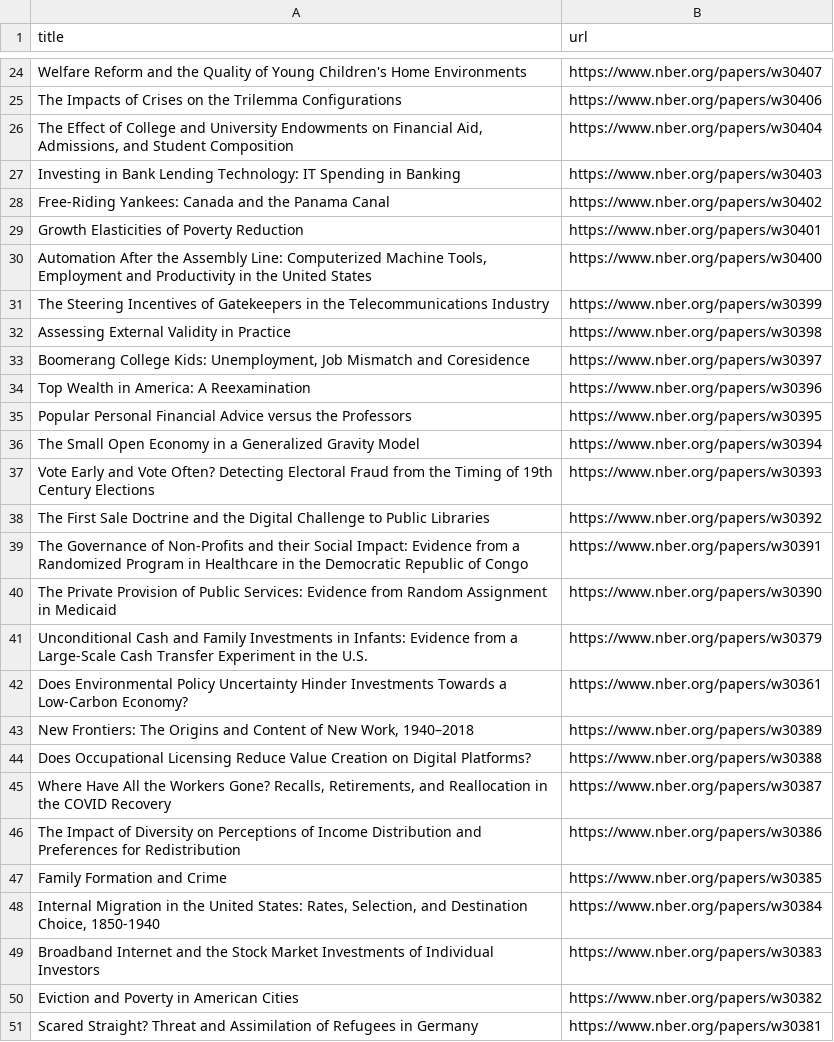
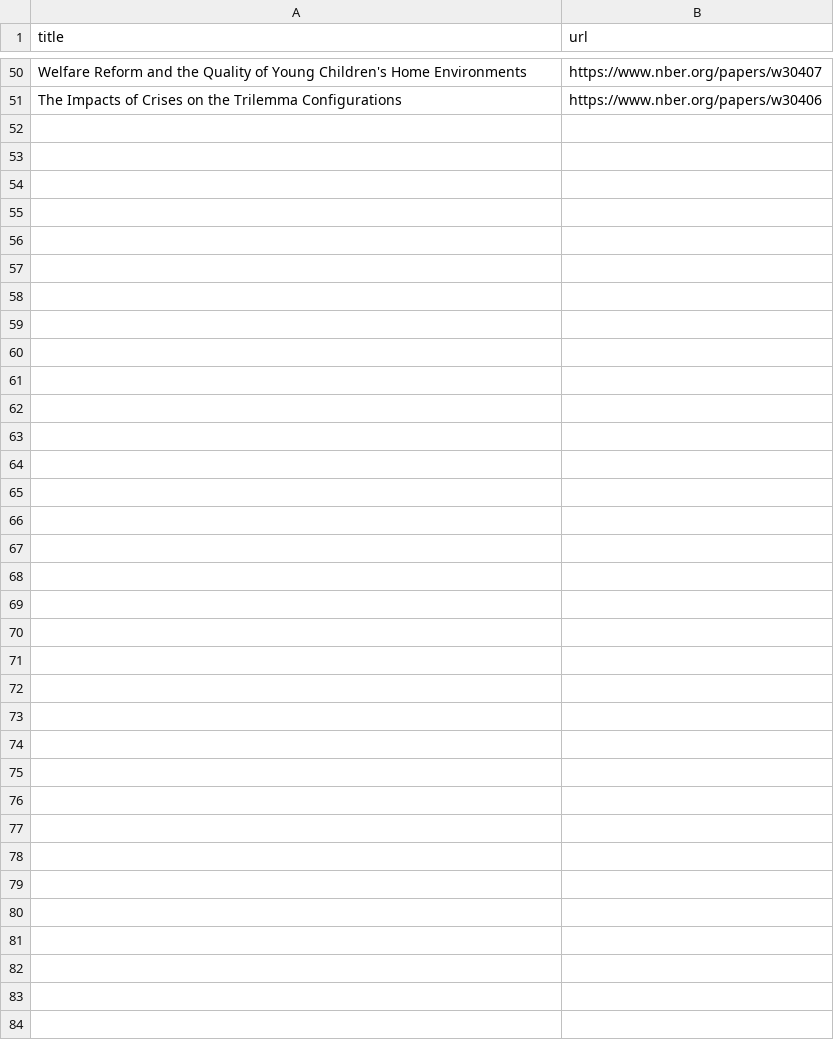
Before and after one commit to tengj98/NBER-auto-scraper, a CSV file: nberresearch.csv, drawn as a sheet; only a part is shown, gaps mark what is left out; removed rows and columns are numbered as before the commit, all else as after; the diff covers the shown part only; the diff names each change by its address in the sheet, - before the commit and + after, or states it on an @@ line.

```diff
--- a/nberresearch.csv
+++ b/nberresearch.csv
-row 26: The Effect of College and University Endowments on Financial Aid, Admissions, and Student Composition | https://www.nber.org/papers/w30404
-row 27: Investing in Bank Lending Technology: IT Spending in Banking | https://www.nber.org/papers/w30403
-row 28: Free-Riding Yankees: Canada and the Panama Canal | https://www.nber.org/papers/w30402
-row 29: Growth Elasticities of Poverty Reduction | https://www.nber.org/papers/w30401
-row 30: Automation After the Assembly Line: Computerized Machine Tools, Employment and Productivity in the United States | https://www.nber.org/papers/w30400
-row 31: The Steering Incentives of Gatekeepers in the Telecommunications Industry | https://www.nber.org/papers/w30399
-row 32: Assessing External Validity in Practice | https://www.nber.org/papers/w30398
-row 33: Boomerang College Kids: Unemployment, Job Mismatch and Coresidence | https://www.nber.org/papers/w30397
-row 34: Top Wealth in America: A Reexamination | https://www.nber.org/papers/w30396
-row 35: Popular Personal Financial Advice versus the Professors | https://www.nber.org/papers/w30395
-row 36: The Small Open Economy in a Generalized Gravity Model | https://www.nber.org/papers/w30394
-row 37: Vote Early and Vote Often? Detecting Electoral Fraud from the Timing of 19th Century Elections | https://www.nber.org/papers/w30393
-row 38: The First Sale Doctrine and the Digital Challenge to Public Libraries | https://www.nber.org/papers/w30392
-row 39: The Governance of Non-Profits and their Social Impact: Evidence from a Randomized Program in Healthcare in the Democratic Republic of Congo | https://www.nber.org/papers/w30391
-row 40: The Private Provision of Public Services: Evidence from Random Assignment in Medicaid | https://www.nber.org/papers/w30390
-row 41: Unconditional Cash and Family Investments in Infants: Evidence from a Large-Scale Cash Transfer Experiment in the U.S. | https://www.nber.org/papers/w30379
-row 42: Does Environmental Policy Uncertainty Hinder Investments Towards a Low-Carbon Economy? | https://www.nber.org/papers/w30361
-row 43: New Frontiers: The Origins and Content of New Work, 1940–2018 | https://www.nber.org/papers/w30389
-row 44: Does Occupational Licensing Reduce Value Creation on Digital Platforms? | https://www.nber.org/papers/w30388
-row 45: Where Have All the Workers Gone? Recalls, Retirements, and Reallocation in the COVID Recovery | https://www.nber.org/papers/w30387
-row 46: The Impact of Diversity on Perceptions of Income Distribution and Preferences for Redistribution | https://www.nber.org/papers/w30386
-row 47: Family Formation and Crime | https://www.nber.org/papers/w30385
-row 48: Internal Migration in the United States: Rates, Selection, and Destination Choice, 1850-1940 | https://www.nber.org/papers/w30384
-row 49: Broadband Internet and the Stock Market Investments of Individual Investors | https://www.nber.org/papers/w30383
-row 50: Eviction and Poverty in American Cities | https://www.nber.org/papers/w30382
-row 51: Scared Straight? Threat and Assimilation of Refugees in Germany | https://www.nber.org/papers/w30381
```
Also changed, not shown: 26 added rows elsewhere in this file.
